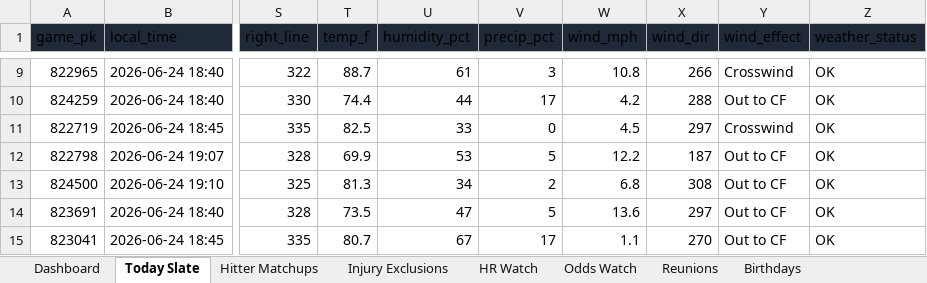
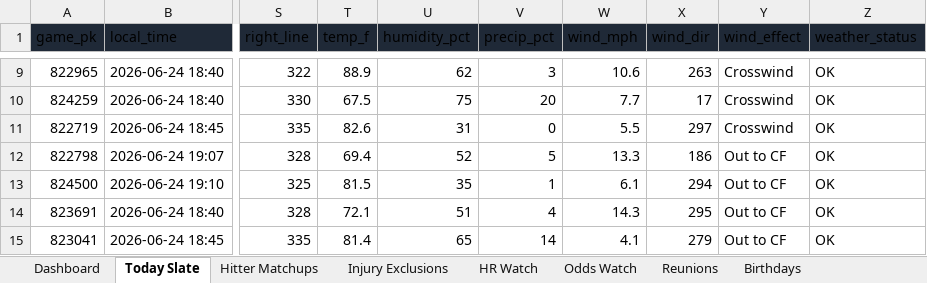
Before and after one commit to basezero-projects/mlb-sheet-download, an Excel workbook: mlb_season_parlay_sheet_latest.xlsx, sheet Today Slate, drawn as a sheet; only a part is shown, gaps mark what is left out; values as stored, in another font and other column widths than the file's, no borders; table styles not drawn; the diff covers the shown part only; the diff names each change by its address in the sheet, - before the commit and + after, or states it on an @@ line.

```diff
--- a/mlb_season_parlay_sheet_latest.xlsx (sheet Today Slate)
+++ b/mlb_season_parlay_sheet_latest.xlsx (sheet Today Slate)
-T9 (temp_f): 88.7
+T9 (temp_f): 88.9
-U9 (humidity_pct): 61
+U9 (humidity_pct): 62
-W9 (wind_mph): 10.8
+W9 (wind_mph): 10.6
-X9 (wind_dir): 266
+X9 (wind_dir): 263
-T10 (temp_f): 74.4
+T10 (temp_f): 67.5
-U10 (humidity_pct): 44
+U10 (humidity_pct): 75
-V10 (precip_pct): 17
+V10 (precip_pct): 20
-W10 (wind_mph): 4.2
+W10 (wind_mph): 7.7
-X10 (wind_dir): 288
+X10 (wind_dir): 17
-Y10 (wind_effect): Out to CF
+Y10 (wind_effect): Crosswind
-T11 (temp_f): 82.5
+T11 (temp_f): 82.6
-U11 (humidity_pct): 33
+U11 (humidity_pct): 31
-W11 (wind_mph): 4.5
+W11 (wind_mph): 5.5
-T12 (temp_f): 69.9
+T12 (temp_f): 69.4
-U12 (humidity_pct): 53
+U12 (humidity_pct): 52
-W12 (wind_mph): 12.2
+W12 (wind_mph): 13.3
-X12 (wind_dir): 187
+X12 (wind_dir): 186
-T13 (temp_f): 81.3
+T13 (temp_f): 81.5
-U13 (humidity_pct): 34
+U13 (humidity_pct): 35
-V13 (precip_pct): 2
+V13 (precip_pct): 1
-W13 (wind_mph): 6.8
+W13 (wind_mph): 6.1
-X13 (wind_dir): 308
+X13 (wind_dir): 294
-T14 (temp_f): 73.5
+T14 (temp_f): 72.1
-U14 (humidity_pct): 47
+U14 (humidity_pct): 51
-V14 (precip_pct): 5
+V14 (precip_pct): 4
-W14 (wind_mph): 13.6
+W14 (wind_mph): 14.3
-X14 (wind_dir): 297
+X14 (wind_dir): 295
-T15 (temp_f): 80.7
+T15 (temp_f): 81.4
-U15 (humidity_pct): 67
+U15 (humidity_pct): 65
-V15 (precip_pct): 17
+V15 (precip_pct): 14
-W15 (wind_mph): 1.1
+W15 (wind_mph): 4.1
-X15 (wind_dir): 270
+X15 (wind_dir): 279
```
Also changed, not shown: 38 edited cells elsewhere in this sheet, sheet Hitter Matchups, sheet Odds Watch, sheet HR Watch, sheet Reunions, sheet Dashboard, sheet Sources, 1 more sheet, 2 other files.
